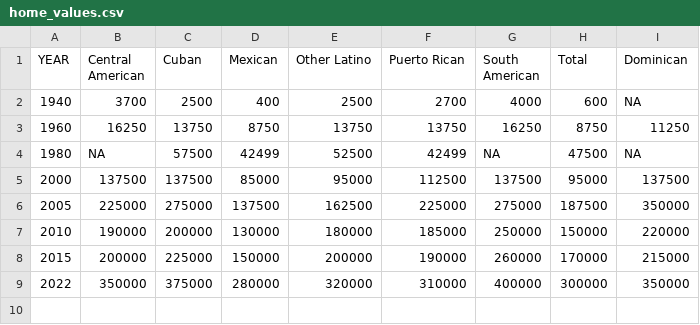
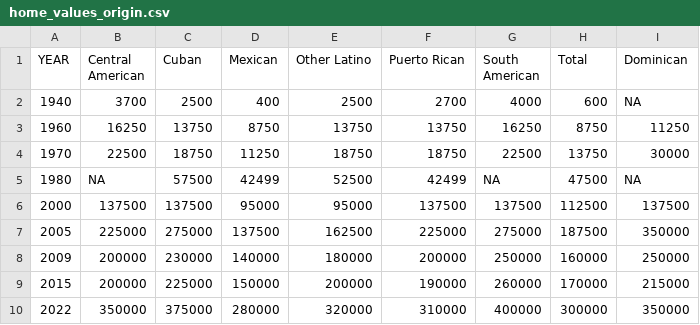
Before and after one commit to arjunkakkar8/latino-wealth-analysis, a CSV file: output/home_values_origin.csv (was output/home_values.csv), drawn as a sheet.

```diff
--- a/output/home_values.csv
+++ b/output/home_values_origin.csv
@@ -3,6 +3,7 @@ YEAR,Central American,Cuban,Mexican,Other Latino,Puerto Rican,South American,Tot
 1960,16250,13750,8750,13750,13750,16250,8750,11250
+1970,22500,18750,11250,18750,18750,22500,13750,30000
 1980,NA,57500,42499,52500,42499,NA,47500,NA
-2000,137500,137500,85000,95000,112500,137500,95000,137500
+2000,137500,137500,95000,95000,137500,137500,112500,137500
 2005,225000,275000,137500,162500,225000,275000,187500,350000
-2010,190000,200000,130000,180000,185000,250000,150000,220000
+2009,200000,230000,140000,180000,200000,250000,160000,250000
 2015,200000,225000,150000,200000,190000,260000,170000,215000
```
Also changed, not shown: output/household_income_origin.csv, 12 other files.
